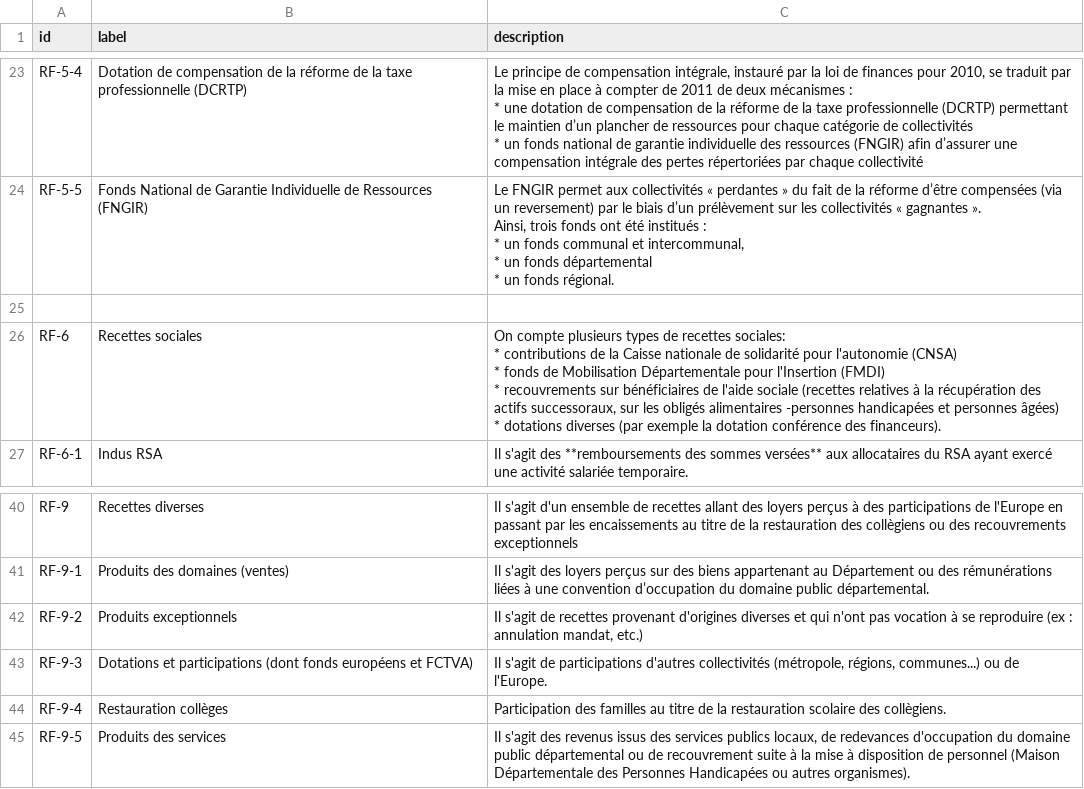
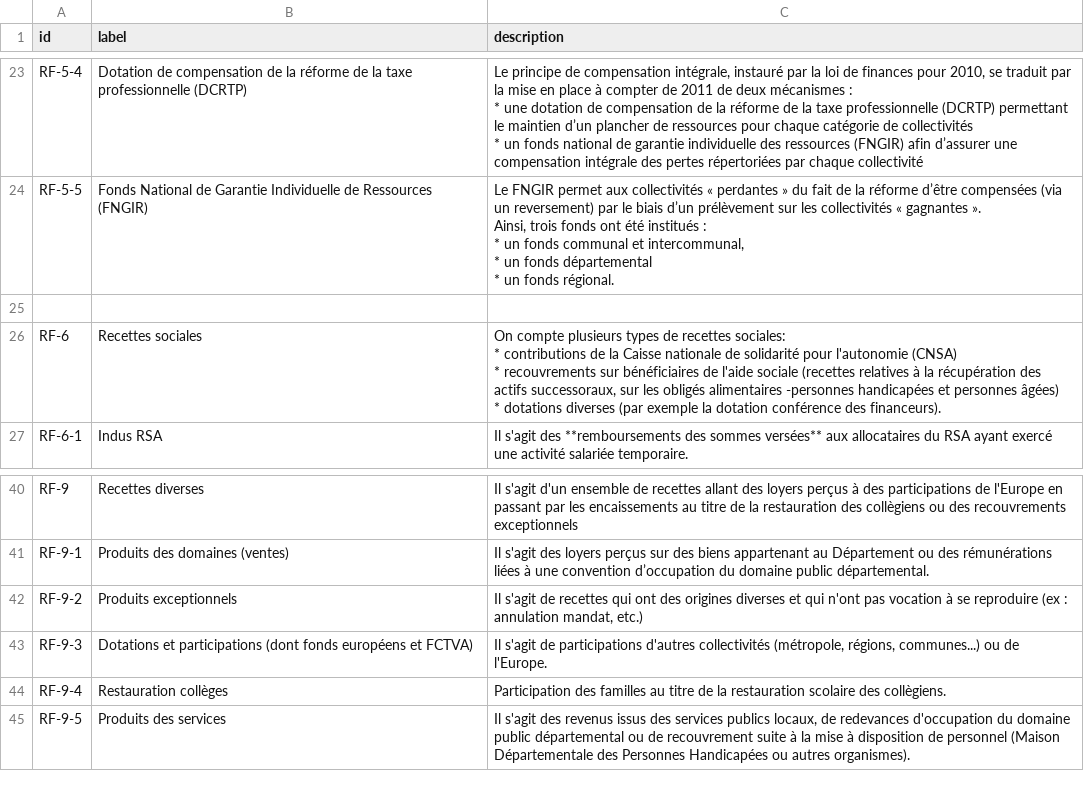
Before and after one commit to piwel/dataviz-finances-gironde, a CSV file: data/texts/aggregated-atemporal.csv, drawn as a sheet; only a part is shown, gaps mark what is left out; ↵ is a line break in a cell; the diff covers the shown part only; the diff names each change by its address in the sheet, - before the commit and + after, or states it on an @@ line.

```diff
--- a/data/texts/aggregated-atemporal.csv
+++ b/data/texts/aggregated-atemporal.csv
-C26 (description): …(CNSA) ↵ * fonds de Mobilisation Départementale pour l'Insertion (FMDI) ↵ * recouvrements sur…
+C26 (description): …(CNSA) ↵ * recouvrements sur…
-C42 (description): …de recettes provenant d'origines diverses et…
+C42 (description): …de recettes qui ont des origines diverses et…
```
Also changed, not shown: 21 edited cells elsewhere in this file.
